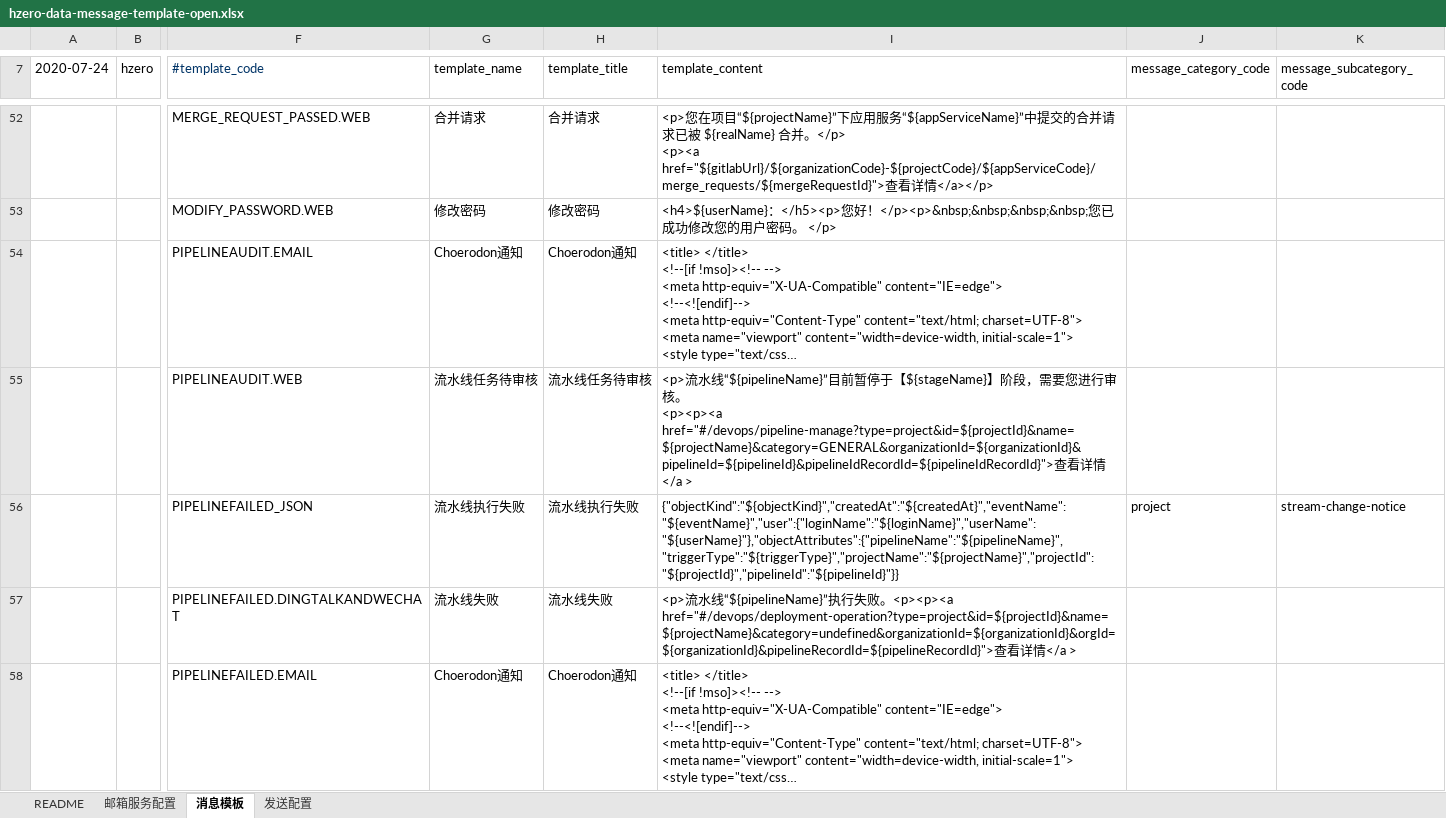
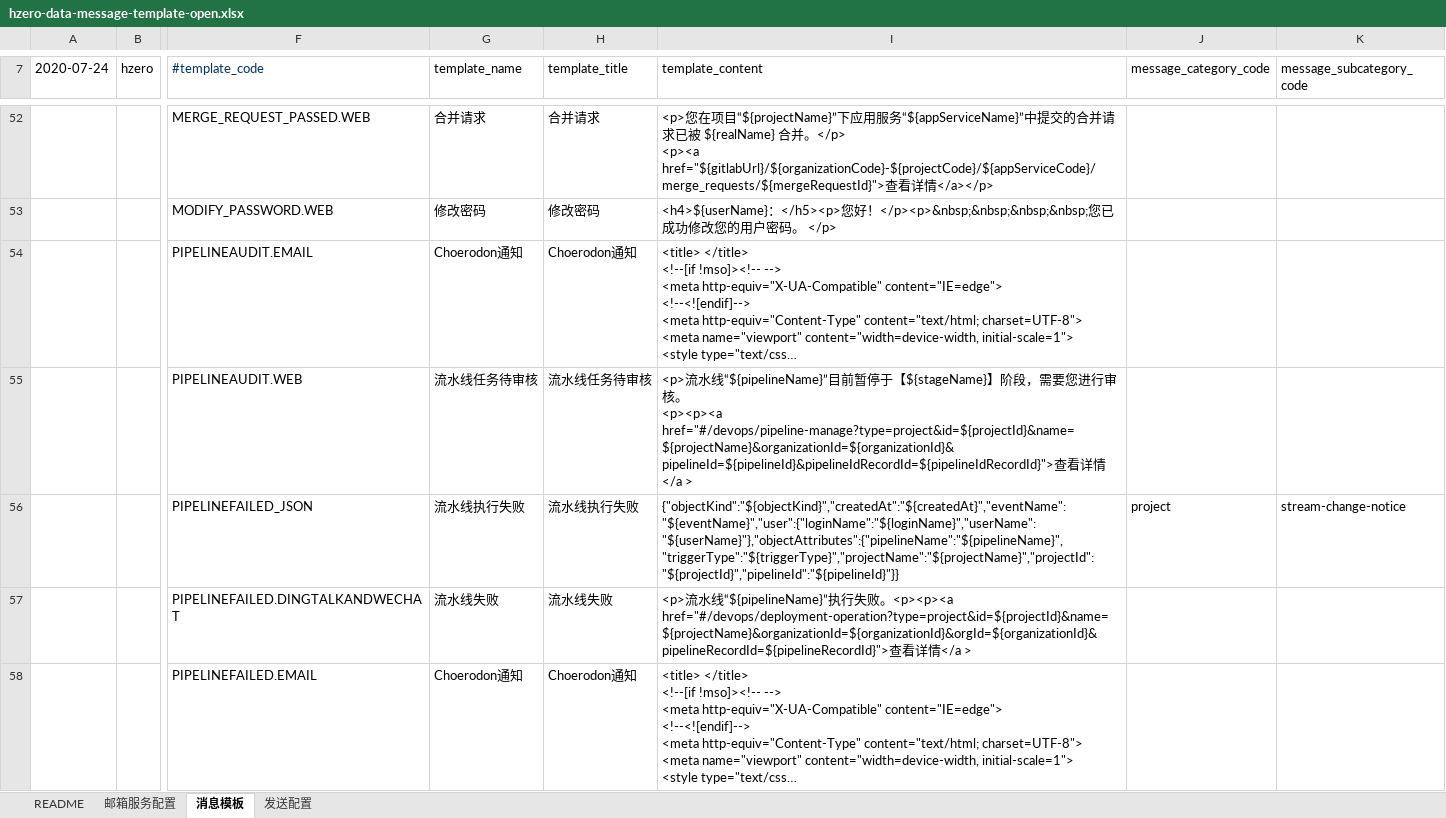
Before and after one commit to open-hand/devops-service, an Excel workbook: src/main/resources/script/db/init-data/devops_service/hzero_message/hzero-data-message-template-open.xlsx, sheet 消息模板, drawn as a sheet; only a part is shown, gaps mark what is left out; long unchanged cells end in …; values as stored, in another font and other column widths than the file's, no borders; ↵ is a line break in a cell; the diff covers the shown part only; the diff names each change by its address in the sheet, - before the commit and + after, or states it on an @@ line.

Commit message:
[FIX] 修改execl

```diff
--- a/src/main/resources/script/db/init-data/devops_service/hzero_message/hzero-data-message-template-open.xlsx (sheet 消息模板)
+++ b/src/main/resources/script/db/init-data/devops_service/hzero_message/hzero-data-message-template-open.xlsx (sheet 消息模板)
-I55 (template_content): …<p><p><a href="#/devops/pipeline-manage?type=project&id=${projectId}&name=${projectName}&category=GENERAL&organizationId=${organizationId}& ↵ pipelineId=${pipelineId}&pipelineIdRecordId=${pipelineIdRecordId}">查…
+I55 (template_content): …<p><p><a href="#/devops/pipeline-manage?type=project&id=${projectId}&name=${projectName}&organizationId=${organizationId}& ↵ pipelineId=${pipelineId}&pipelineIdRecordId=${pipelineIdRecordId}">查…
-I57 (template_content): …。<p><p><a href="#/devops/deployment-operation?type=project&id=${projectId}&name=${projectName}&category=undefined&organizationId=${organizationId}&orgId=${organizationId}&pipelineRecordId=${pipelineRecordId}">查看…
+I57 (template_content): …。<p><p><a href="#/devops/deployment-operation?type=project&id=${projectId}&name=${projectName}&organizationId=${organizationId}&orgId=${organizationId}&pipelineRecordId=${pipelineRecordId}">查看…
```
Also changed, not shown: 6 edited cells elsewhere in this sheet.
